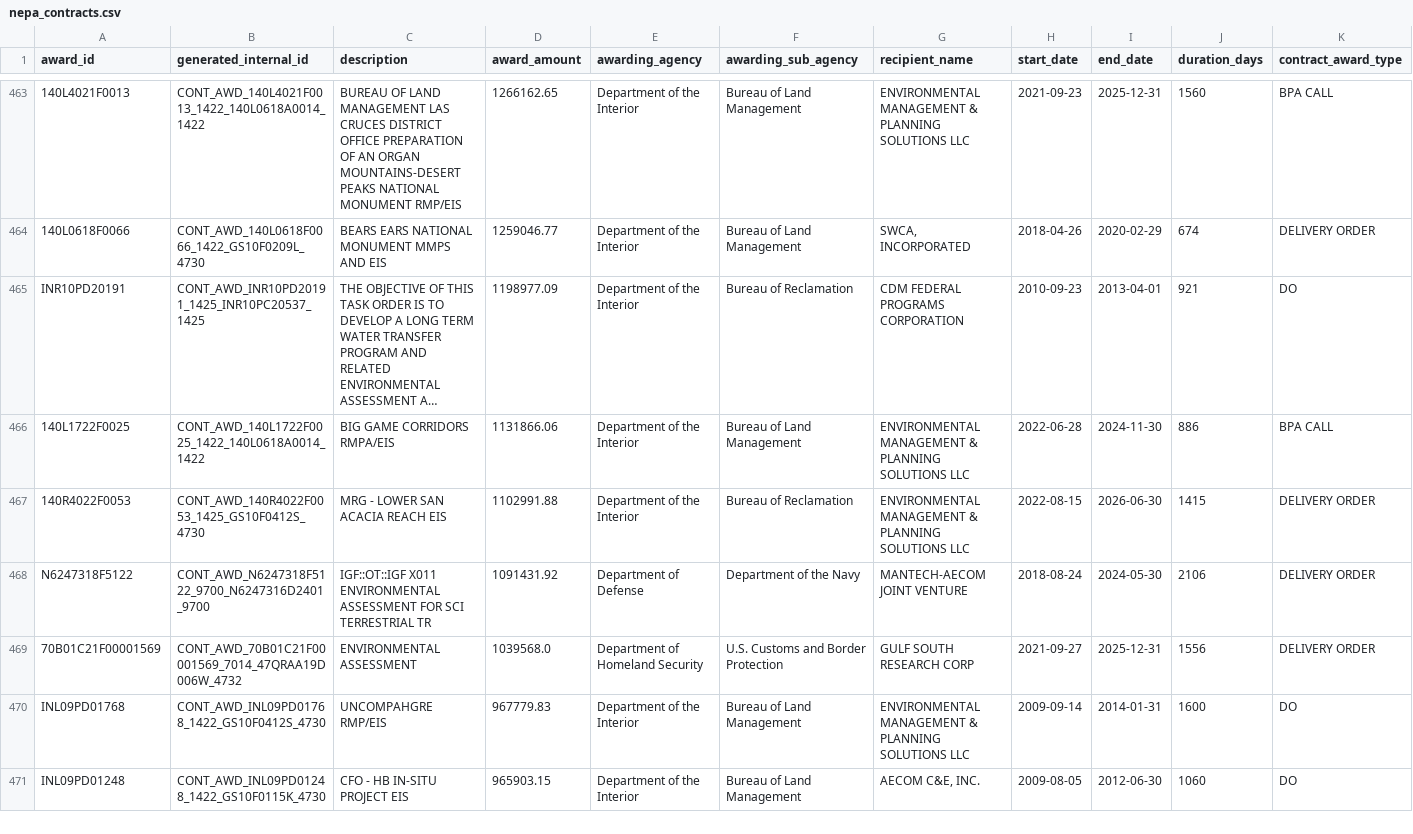
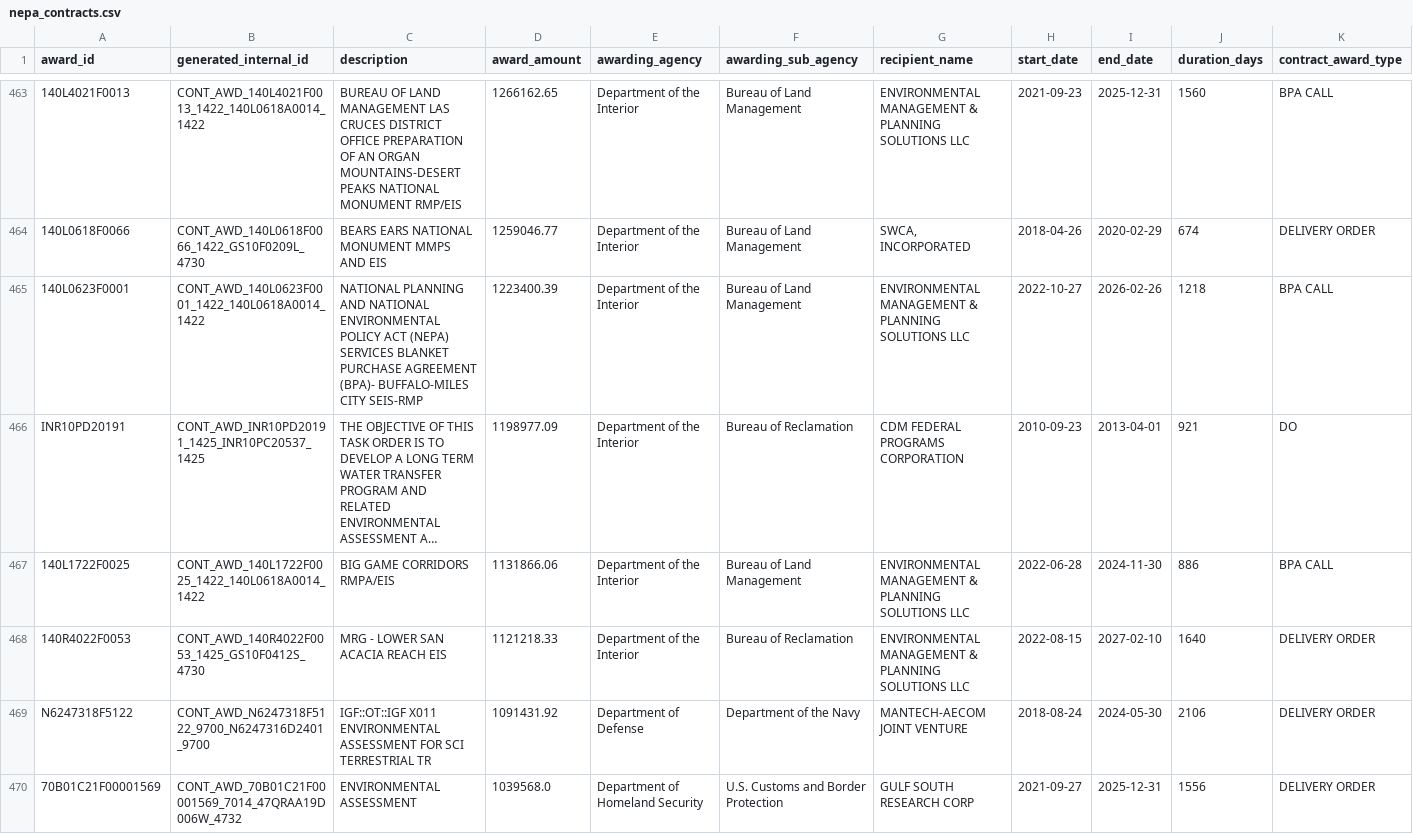
Before and after one commit to tbhochman/nepa-contractor-costs, a CSV file: data/nepa_contracts.csv, drawn as a sheet; only a part is shown, gaps mark what is left out; the shorter side is filled out with more unchanged rows; long unchanged cells end in …; addresses are those after the commit; rows hold the shown columns only; the diff covers the shown part only; the diff names each change by its address in the sheet, - before the commit and + after, or states it on an @@ line.

```diff
--- a/data/nepa_contracts.csv
+++ b/data/nepa_contracts.csv
+row 465: 140L0623F0001 | CONT_AWD_140L0623F0001_1422_140L0618A0014_1422 | NATIONAL PLANNING AND NATIONAL ENVIRONMENTAL POLICY ACT (NEPA) SERVICES BLANKET PURCHASE AGREEMENT (BPA)- BUFFALO-MILES CITY SEIS-RMP | 1223400.39 | Department of the Interior | Bureau of Land Management | ENVIRONMENTAL MANAGEMENT & PLANNING SOLUTIONS LLC | 2022-10-27 | 2026-02-26 | 1218 | BPA CALL
-D468 (award_amount): 1102991.88
+D468 (award_amount): 1121218.33
-I468 (end_date): 2026-06-30
+I468 (end_date): 2027-02-10
-J468 (duration_days): 1415
+J468 (duration_days): 1640
```
Also changed, not shown: 5 added rows, 4 removed rows and 8 edited cells elsewhere in this file, 2 other files.
